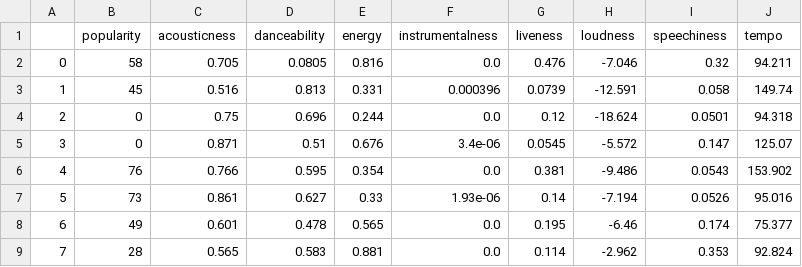
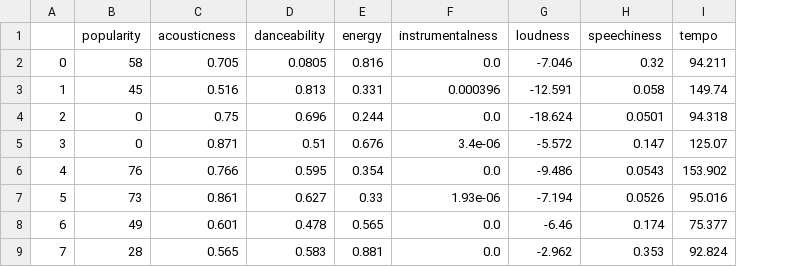
Before and after one commit to daniel-molina23/spotify-recommender-system, a CSV file: current_user_songs.csv, drawn as a sheet; only a part is shown; the diff names each change by its address in the sheet, - before the commit and + after, or states it on an @@ line.

Commit message:
current user averages array populated

```diff
--- a/current_user_songs.csv
+++ b/current_user_songs.csv
-column G (liveness), rows 2-9: 0.476 | 0.0739 | 0.12 | 0.0545 | 0.381 | 0.14 | 0.195 | 0.114
```
Also changed, not shown: 2 other files.
